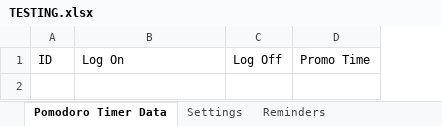
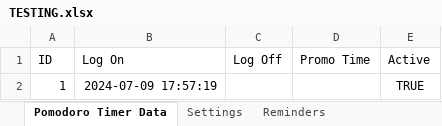
Before and after one commit to IndestructibleGamer9/Pomodoro-Timer, an Excel workbook: TESTING.xlsx, sheet Pomodoro Timer Data, drawn as a sheet; values as stored, in another font and other column widths than the file's, no borders; the diff names each change by its address in the sheet, - before the commit and + after, or states it on an @@ line.

```diff
--- a/TESTING.xlsx (sheet Pomodoro Timer Data)
+++ b/TESTING.xlsx (sheet Pomodoro Timer Data)
+column E (Active), empty
+row 2: 1 | 2024-07-09 17:57:19 |  |  | TRUE
```
Also changed, not shown: sheet Settings, 2 other files.
